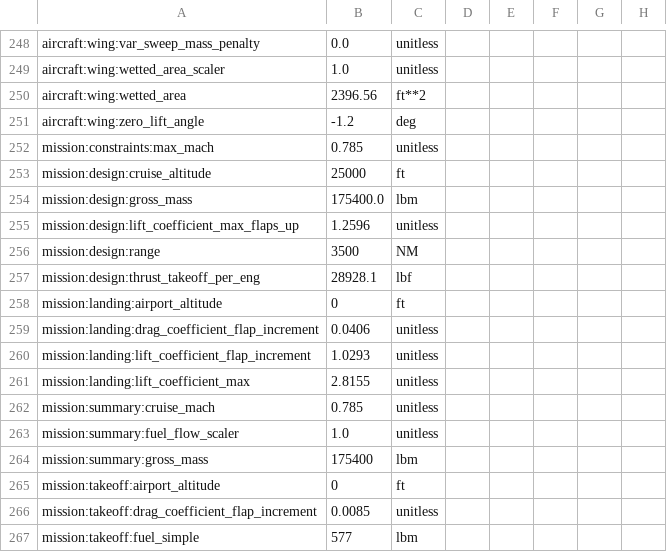
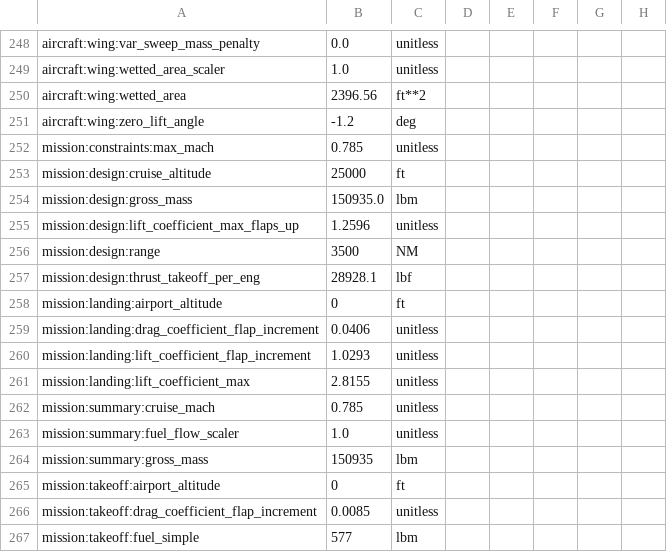
Before and after one commit to OpenMDAO/Aviary, a CSV file: aviary/models/test_aircraft/aircraft_for_bench_GwFm.csv, drawn as a sheet; only a part is shown, gaps mark what is left out; the diff names each change by its address in the sheet, - before the commit and + after, or states it on an @@ line.

Commit message:
Added changes needed for simple mission <-> FLOPS mission benches

```diff
--- a/aviary/models/test_aircraft/aircraft_for_bench_GwFm.csv
+++ b/aviary/models/test_aircraft/aircraft_for_bench_GwFm.csv
-B254: 175400.0
+B254: 150935.0
-B264: 175400
+B264: 150935
```
Also changed, not shown: 4 other files.
